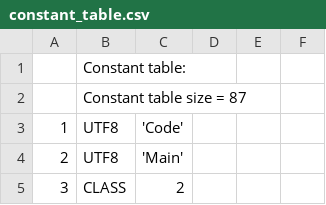
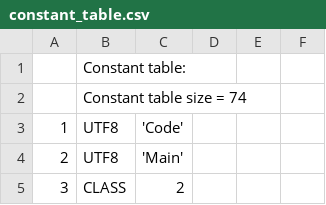
Before and after one commit to TAIIOK/SwiftCompilerToJavaByteCode, a CSV file: build/constant_table.csv, drawn as a sheet; only a part is shown; the diff covers the shown part only; the diff names each change by its address in the sheet, - before the commit and + after, or states it on an @@ line.

```diff
--- a/build/constant_table.csv
+++ b/build/constant_table.csv
-B2: Constant table size = 87
+B2: Constant table size = 74
```
Also changed, not shown: 11 added rows, 24 removed rows and row numbers in column A elsewhere in this file, 9 other files.
